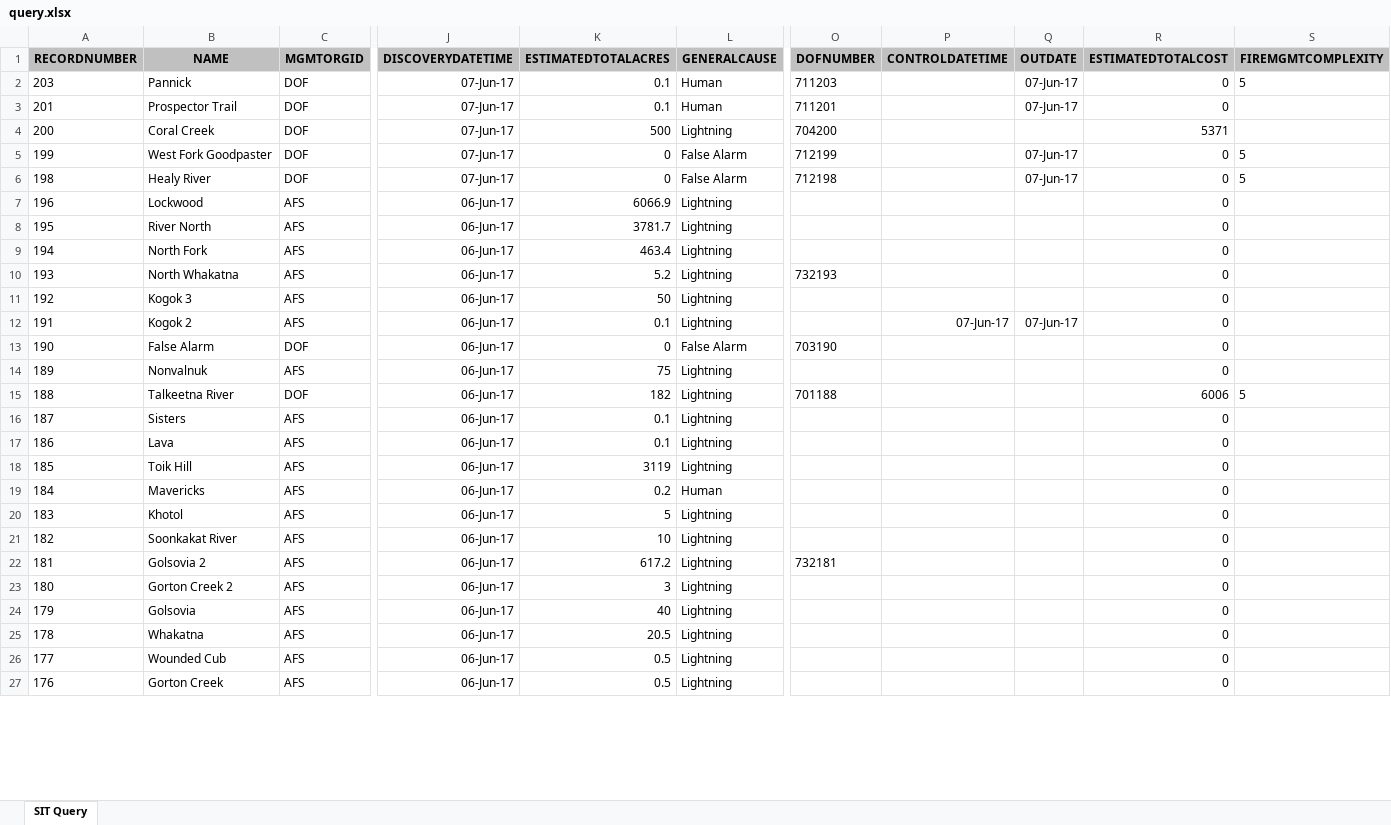
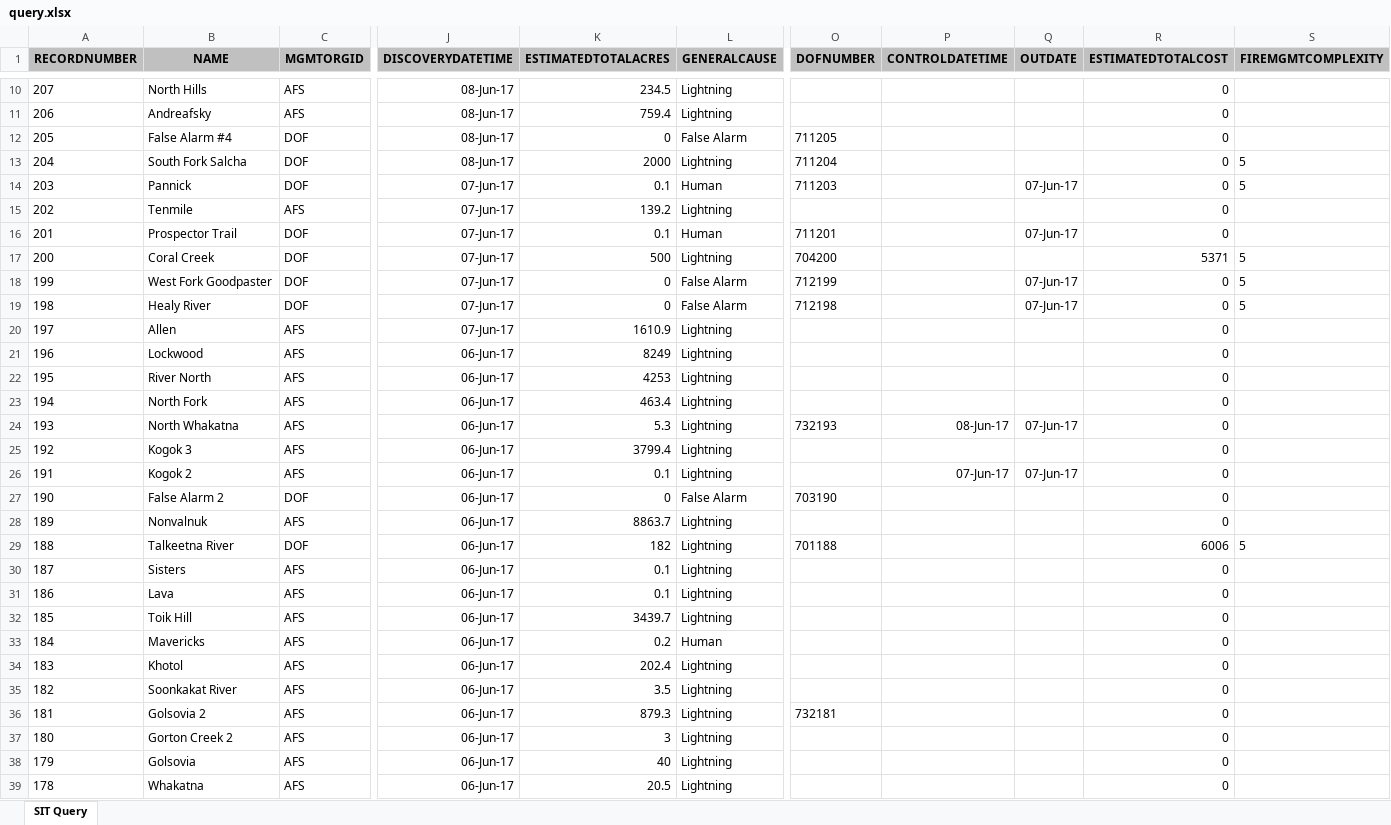
Before and after one commit to benmatheson/fire, an Excel workbook: query.xlsx, sheet SIT Query, drawn as a sheet; only a part is shown, gaps mark what is left out; the shorter side is filled out with more unchanged rows; values as stored, in another font and other column widths than the file's, no borders; addresses are those after the commit; rows hold the shown columns only; the diff covers the shown part only; the diff names each change by its address in the sheet, - before the commit and + after, or states it on an @@ line.

```diff
--- a/query.xlsx (sheet SIT Query)
+++ b/query.xlsx (sheet SIT Query)
+row 10: 207 | North Hills | AFS | 08-Jun-17 | 234.5 | Lightning |  |  |  | 0
+row 11: 206 | Andreafsky | AFS | 08-Jun-17 | 759.4 | Lightning |  |  |  | 0
+row 12: 205 | False Alarm #4 | DOF | 08-Jun-17 | 0 | False Alarm | 711205 |  |  | 0
+row 13: 204 | South Fork Salcha | DOF | 08-Jun-17 | 2000 | Lightning | 711204 |  |  | 0 | 5
+row 15: 202 | Tenmile | AFS | 07-Jun-17 | 139.2 | Lightning |  |  |  | 0
-S17 (FIREMGMTCOMPLEXITY): (empty)
+S17 (FIREMGMTCOMPLEXITY): 5
+row 20: 197 | Allen | AFS | 07-Jun-17 | 1610.9 | Lightning |  |  |  | 0
-K21 (ESTIMATEDTOTALACRES): 6066.9
+K21 (ESTIMATEDTOTALACRES): 8249
-K22 (ESTIMATEDTOTALACRES): 3781.7
+K22 (ESTIMATEDTOTALACRES): 4253
-K24 (ESTIMATEDTOTALACRES): 5.2
+K24 (ESTIMATEDTOTALACRES): 5.3
-P24 (CONTROLDATETIME): (empty)
+P24 (CONTROLDATETIME): 08-Jun-17
-Q24 (OUTDATE): (empty)
+Q24 (OUTDATE): 07-Jun-17
-K25 (ESTIMATEDTOTALACRES): 50
+K25 (ESTIMATEDTOTALACRES): 3799.4
-B27 (NAME): False Alarm
+B27 (NAME): False Alarm 2
-K28 (ESTIMATEDTOTALACRES): 75
+K28 (ESTIMATEDTOTALACRES): 8863.7
-K32 (ESTIMATEDTOTALACRES): 3119
+K32 (ESTIMATEDTOTALACRES): 3439.7
-K34 (ESTIMATEDTOTALACRES): 5
+K34 (ESTIMATEDTOTALACRES): 202.4
-K35 (ESTIMATEDTOTALACRES): 10
+K35 (ESTIMATEDTOTALACRES): 3.5
-K36 (ESTIMATEDTOTALACRES): 617.2
+K36 (ESTIMATEDTOTALACRES): 879.3
```
Also changed, not shown: 8 added rows and 40 edited cells elsewhere in this sheet, 2 other files.
